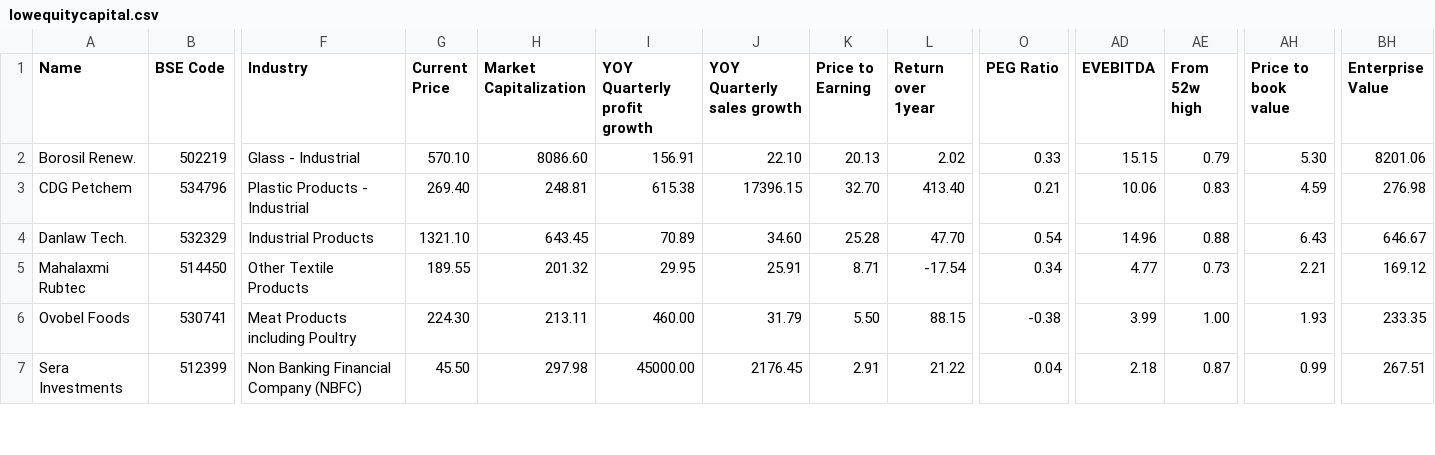
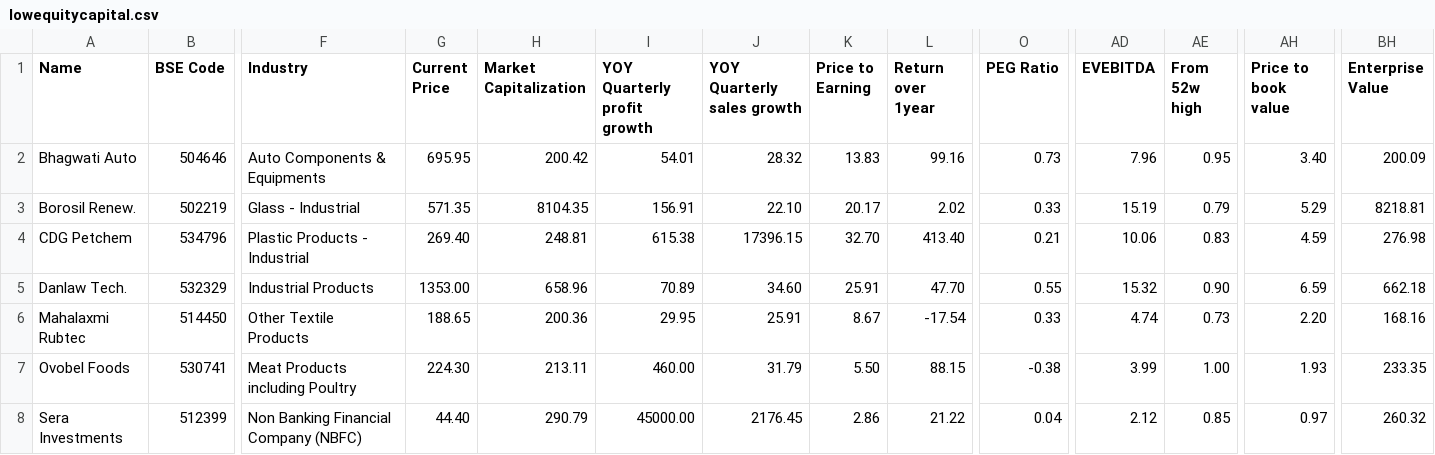
Before and after one commit to radhevrishi/market-cockpit, a CSV file: frontend/public/data/screener/lowequitycapital.csv, drawn as a sheet; only a part is shown, gaps mark what is left out; addresses are those after the commit; rows hold the shown columns only; the diff covers the shown part only; the diff names each change by its address in the sheet, - before the commit and + after, or states it on an @@ line.

```diff
--- a/frontend/public/data/screener/lowequitycapital.csv
+++ b/frontend/public/data/screener/lowequitycapital.csv
+row 2: Bhagwati Auto | 504646 | Auto Components & Equipments | 695.95 | 200.42 | 54.01 | 28.32 | 13.83 | 99.16 | 0.73 | 7.96 | 0.95 | 3.40 | 200.09
-G3 (Current Price): 570.10
+G3 (Current Price): 571.35
-H3 (Market Capitalization): 8086.60
+H3 (Market Capitalization): 8104.35
-K3 (Price to Earning): 20.13
+K3 (Price to Earning): 20.17
-AD3 (EVEBITDA): 15.15
+AD3 (EVEBITDA): 15.19
-AH3 (Price to book value): 5.30
+AH3 (Price to book value): 5.29
-BH3 (Enterprise Value): 8201.06
+BH3 (Enterprise Value): 8218.81
-G5 (Current Price): 1321.10
+G5 (Current Price): 1353.00
-H5 (Market Capitalization): 643.45
+H5 (Market Capitalization): 658.96
-K5 (Price to Earning): 25.28
+K5 (Price to Earning): 25.91
-O5 (PEG Ratio): 0.54
+O5 (PEG Ratio): 0.55
-AD5 (EVEBITDA): 14.96
+AD5 (EVEBITDA): 15.32
-AE5 (From 52w high): 0.88
+AE5 (From 52w high): 0.90
-AH5 (Price to book value): 6.43
+AH5 (Price to book value): 6.59
-BH5 (Enterprise Value): 646.67
+BH5 (Enterprise Value): 662.18
-G6 (Current Price): 189.55
+G6 (Current Price): 188.65
-H6 (Market Capitalization): 201.32
+H6 (Market Capitalization): 200.36
-K6 (Price to Earning): 8.71
+K6 (Price to Earning): 8.67
-O6 (PEG Ratio): 0.34
+O6 (PEG Ratio): 0.33
-AD6 (EVEBITDA): 4.77
+AD6 (EVEBITDA): 4.74
-AH6 (Price to book value): 2.21
+AH6 (Price to book value): 2.20
-BH6 (Enterprise Value): 169.12
+BH6 (Enterprise Value): 168.16
-G8 (Current Price): 45.50
+G8 (Current Price): 44.40
-H8 (Market Capitalization): 297.98
+H8 (Market Capitalization): 290.79
-K8 (Price to Earning): 2.91
+K8 (Price to Earning): 2.86
-AD8 (EVEBITDA): 2.18
+AD8 (EVEBITDA): 2.12
-AE8 (From 52w high): 0.87
+AE8 (From 52w high): 0.85
-AH8 (Price to book value): 0.99
+AH8 (Price to book value): 0.97
-BH8 (Enterprise Value): 267.51
+BH8 (Enterprise Value): 260.32
```
Also changed, not shown: 16 edited cells elsewhere in this file, frontend/public/data/screener/ipobases.csv, frontend/public/data/screener/pead-master-screener-rishi-framework.csv, 17 other files.
